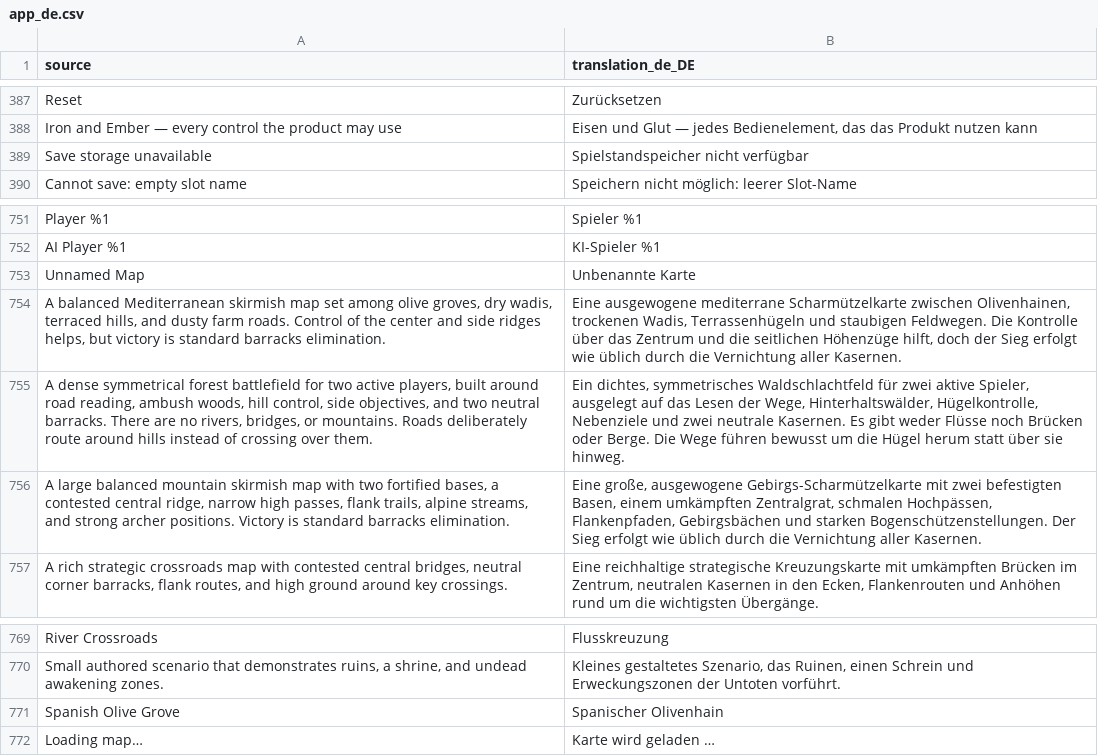
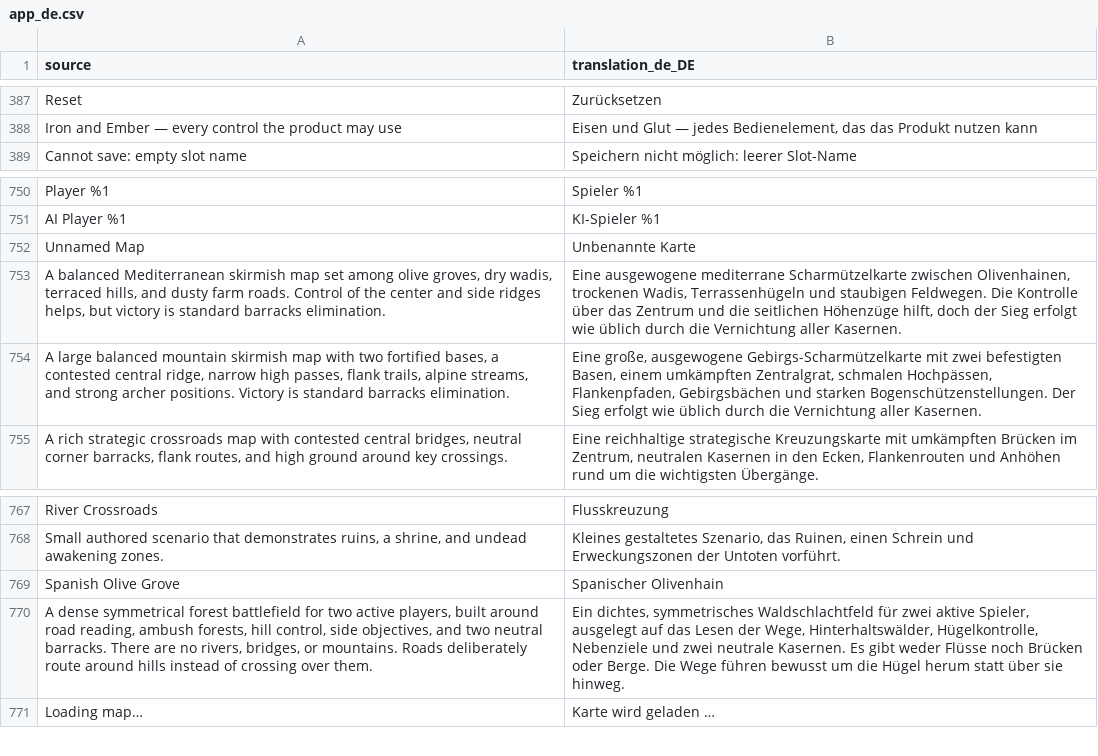
Before and after one commit to djeada/Standard-of-Iron, a CSV file: translations/csv/app_de.csv, drawn as a sheet; only a part is shown, gaps mark what is left out; removed rows and columns are numbered as before the commit, all else as after; the diff names each change by its address in the sheet, - before the commit and + after, or states it on an @@ line.

```diff
--- a/translations/csv/app_de.csv
+++ b/translations/csv/app_de.csv
-row 389: Save storage unavailable | Spielstandspeicher nicht verfügbar
-row 755: A dense symmetrical forest battlefield for two active players, built around road reading, ambush woods, hill control, side objectives, and two neutral barracks. There are no rivers, bridges, or mountains. Roads deliberately route around hills instead of crossing over them. | Ein dichtes, symmetrisches Waldschlachtfeld für zwei aktive Spieler, ausgelegt auf das Lesen der Wege, Hinterhaltswälder, Hügelkontrolle, Nebenziele und zwei neutrale Kasernen. Es gibt weder Flüsse noch Brücken oder Berge. Die Wege führen bewusst um die Hügel herum statt über sie hinweg.
+row 770: A dense symmetrical forest battlefield for two active players, built around road reading, ambush forests, hill control, side objectives, and two neutral barracks. There are no rivers, bridges, or mountains. Roads deliberately route around hills instead of crossing over them. | Ein dichtes, symmetrisches Waldschlachtfeld für zwei aktive Spieler, ausgelegt auf das Lesen der Wege, Hinterhaltswälder, Hügelkontrolle, Nebenziele und zwei neutrale Kasernen. Es gibt weder Flüsse noch Brücken oder Berge. Die Wege führen bewusst um die Hügel herum statt über sie hinweg.
```
Also changed, not shown: translations/csv/app_ar.csv, translations/csv/app_en.csv, 50 other files.
